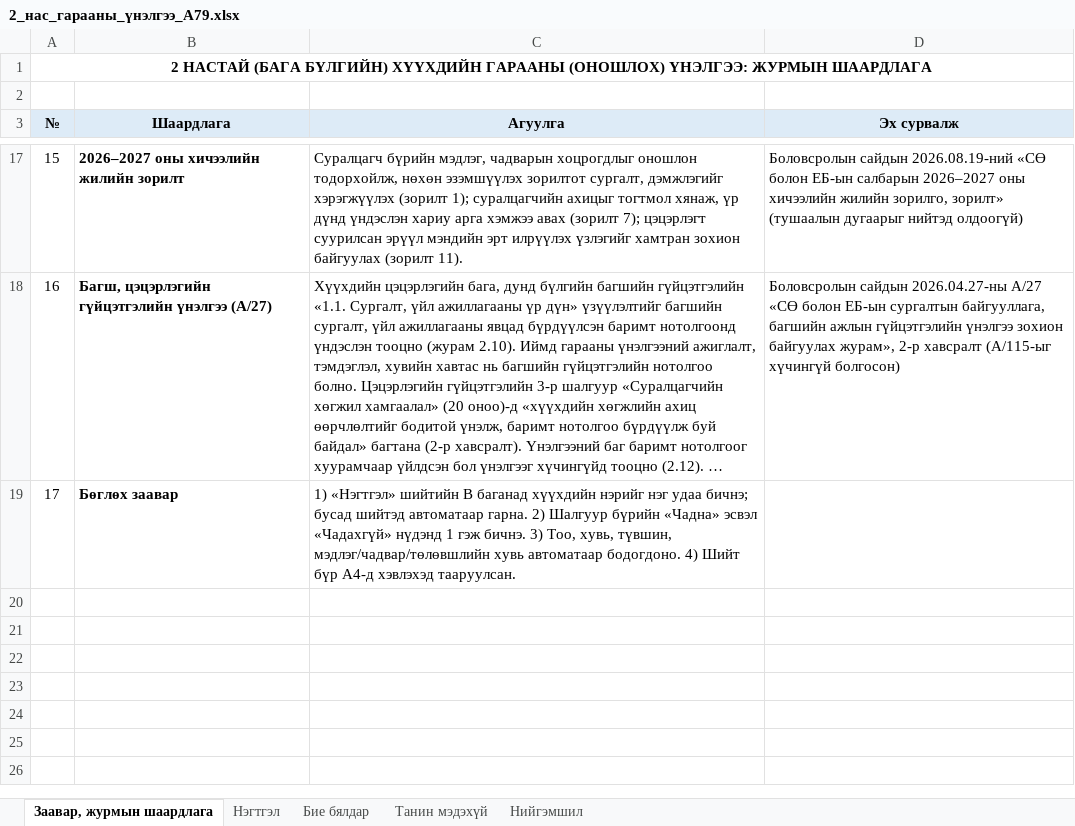
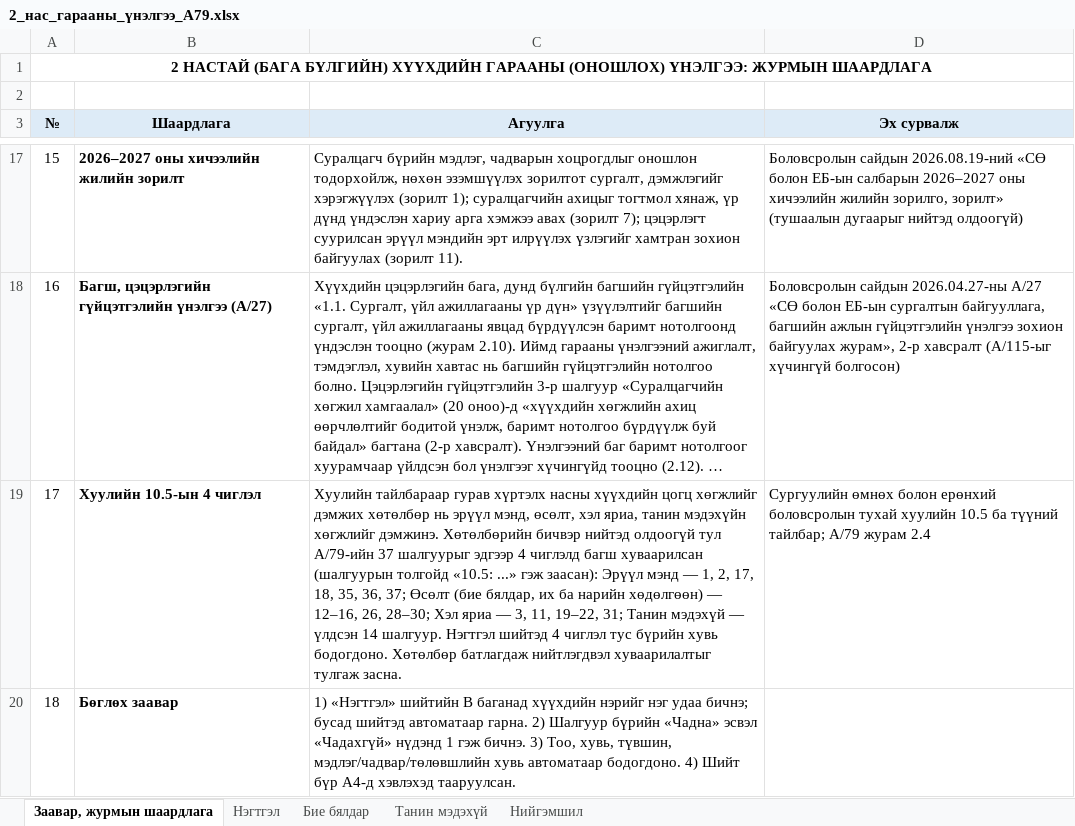
Before and after one commit to greenapple444777-droid/subbagsh-site, an Excel workbook: Гарааны_үнэлгээ/2_нас_гарааны_үнэлгээ_А79.xlsx, sheet Заавар, журмын шаардлага, drawn as a sheet; only a part is shown, gaps mark what is left out; long unchanged cells end in …; values as stored, in another font and other column widths than the file's, no borders; the diff names each change by its address in the sheet, - before the commit and + after, or states it on an @@ line.

```diff
--- a/Гарааны_үнэлгээ/2_нас_гарааны_үнэлгээ_А79.xlsx (sheet Заавар, журмын шаардлага)
+++ b/Гарааны_үнэлгээ/2_нас_гарааны_үнэлгээ_А79.xlsx (sheet Заавар, журмын шаардлага)
-B19 (Шаардлага): Бөглөх заавар
+B19 (Шаардлага): Хуулийн 10.5-ын 4 чиглэл
-C19 (Агуулга): 1) «Нэгтгэл» шийтийн B баганад хүүхдийн нэрийг нэг удаа бичнэ; бусад шийтэд автоматаар гарна. 2) Шалгуур бүрийн «Чадна» эсвэл «Чадахгүй» нүдэнд 1 гэж бичнэ. 3) Тоо, хувь, түвшин, мэдлэг/чадвар/төлөвшлийн хувь автоматаар бодогдоно. 4) Шийт бүр A4-д хэвлэхэд тааруулсан.
+C19 (Агуулга): Хуулийн тайлбараар гурав хүртэлх насны хүүхдийн цогц хөгжлийг дэмжих хөтөлбөр нь эрүүл мэнд, өсөлт, хэл яриа, танин мэдэхүйн хөгжлийг дэмжинэ. Хөтөлбөрийн бичвэр нийтэд олдоогүй тул А/79-ийн 37 шалгуурыг эдгээр 4 чиглэлд багш хуваарилсан (шалгуурын толгойд «10.5: ...» гэж заасан): Эрүүл мэнд — 1, 2, 17, 18, 35, 36, 37; Өсөлт (бие бялдар, их ба нарийн хөдөлгөөн) — 12–16, 26, 28–30; Хэл яриа — 3, 11, 19–22, 31; Танин мэдэхүй — үлдсэн 14 шалгуур. Нэгтгэл шийтэд 4 чиглэл тус бүрийн хувь бодогдоно. Хөтөлбөр батлагдаж нийтлэгдвэл хуваарилалтыг тулгаж засна.
-D19 (Эх сурвалж): (empty)
+D19 (Эх сурвалж): Сургуулийн өмнөх болон ерөнхий боловсролын тухай хуулийн 10.5 ба түүний тайлбар; А/79 журам 2.4
+row 20: 18 | Бөглөх заавар | 1) «Нэгтгэл» шийтийн B баганад хүүхдийн нэрийг нэг удаа бичнэ; бусад шийтэд автоматаар гарна. 2) Шалгуур бүрийн «Чадна» эсвэл «Чадахгүй» нүдэнд 1 гэж бичнэ. 3) Тоо, хувь, түвшин, мэдлэг/чадвар/төлөвшлийн хувь автоматаар бодогдоно. 4) Шийт бүр A4-д хэвлэхэд тааруулсан.
```
Also changed, not shown: sheet Танин мэдэхүй, sheet Нэгтгэл, sheet Нийгэмшил, sheet Бие бялдар.
